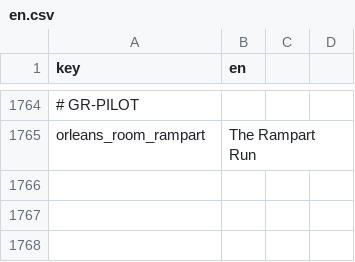
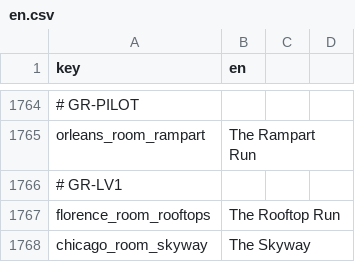
Before and after one commit to malakey/fighters-through-time-v3, a CSV file: localization/en.csv, drawn as a sheet; only a part is shown, gaps mark what is left out; the diff names each change by its address in the sheet, - before the commit and + after, or states it on an @@ line.

```diff
--- a/localization/en.csv
+++ b/localization/en.csv
+row 1766: # GR-LV1
+row 1767: florence_room_rooftops | The Rooftop Run
+row 1768: chicago_room_skyway | The Skyway
```
Also changed, not shown: 9 other files.
